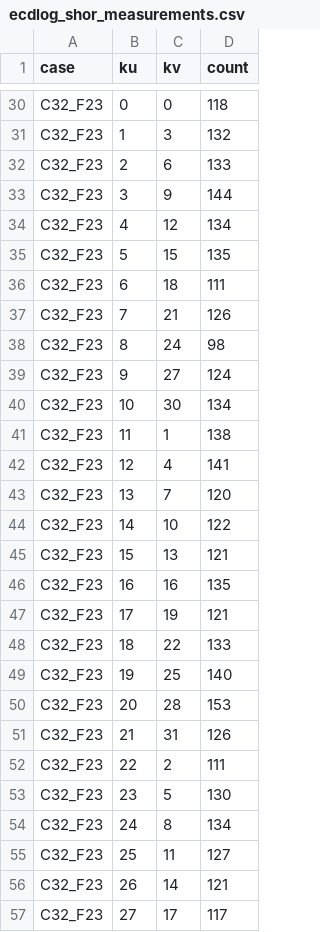
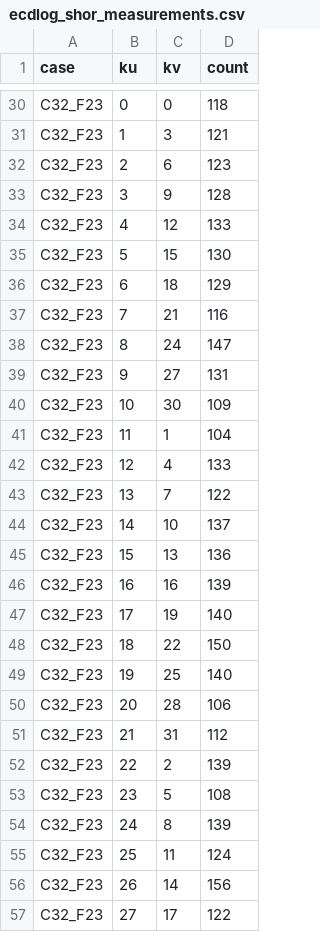
Before and after one commit to laurabytes/trabalho-x25519, a CSV file: data/ecdlog_shor_measurements.csv, drawn as a sheet; only a part is shown, gaps mark what is left out; the diff covers the shown part only; the diff names each change by its address in the sheet, - before the commit and + after, or states it on an @@ line.

```diff
--- a/data/ecdlog_shor_measurements.csv
+++ b/data/ecdlog_shor_measurements.csv
-D31 (count): 132
+D31 (count): 121
-D32 (count): 133
+D32 (count): 123
-D33 (count): 144
+D33 (count): 128
-D34 (count): 134
+D34 (count): 133
-D35 (count): 135
+D35 (count): 130
-D36 (count): 111
+D36 (count): 129
-D37 (count): 126
+D37 (count): 116
-D38 (count): 98
+D38 (count): 147
-D39 (count): 124
+D39 (count): 131
-D40 (count): 134
+D40 (count): 109
-D41 (count): 138
+D41 (count): 104
-D42 (count): 141
+D42 (count): 133
-D43 (count): 120
+D43 (count): 122
-D44 (count): 122
+D44 (count): 137
-D45 (count): 121
+D45 (count): 136
-D46 (count): 135
+D46 (count): 139
-D47 (count): 121
+D47 (count): 140
-D48 (count): 133
+D48 (count): 150
-D50 (count): 153
+D50 (count): 106
-D51 (count): 126
+D51 (count): 112
-D52 (count): 111
+D52 (count): 139
-D53 (count): 130
+D53 (count): 108
-D54 (count): 134
+D54 (count): 139
-D55 (count): 127
+D55 (count): 124
-D56 (count): 121
+D56 (count): 156
-D57 (count): 117
+D57 (count): 122
```
Also changed, not shown: 28 edited cells elsewhere in this file.
